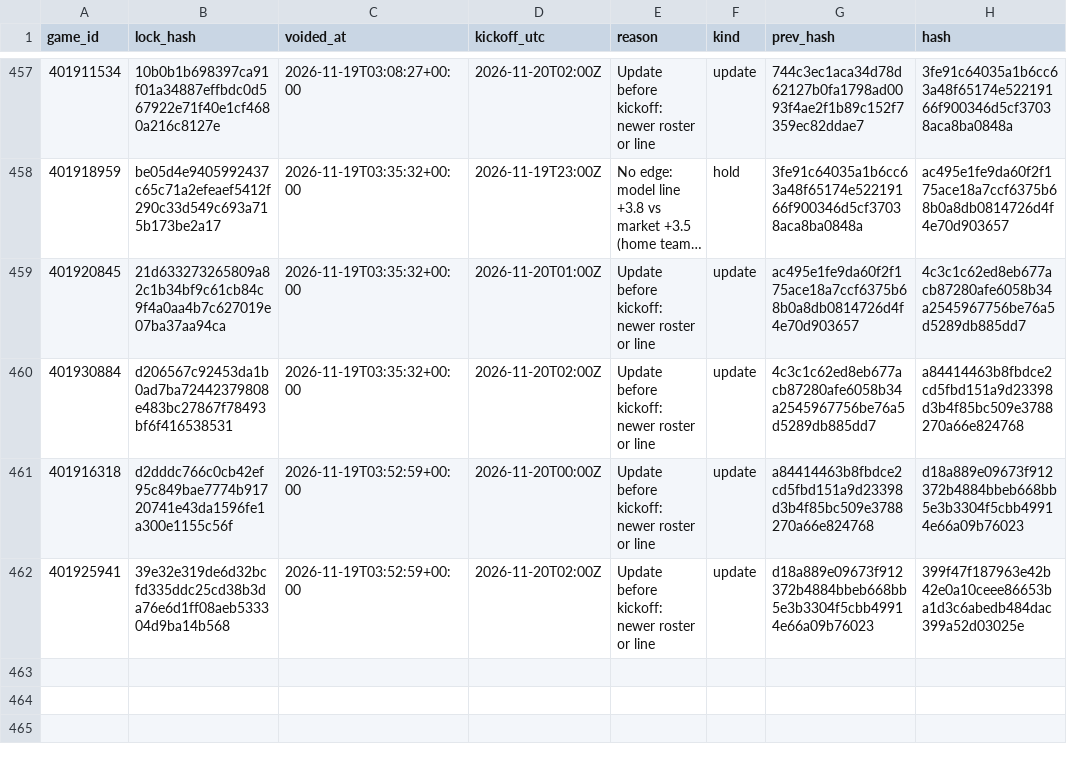
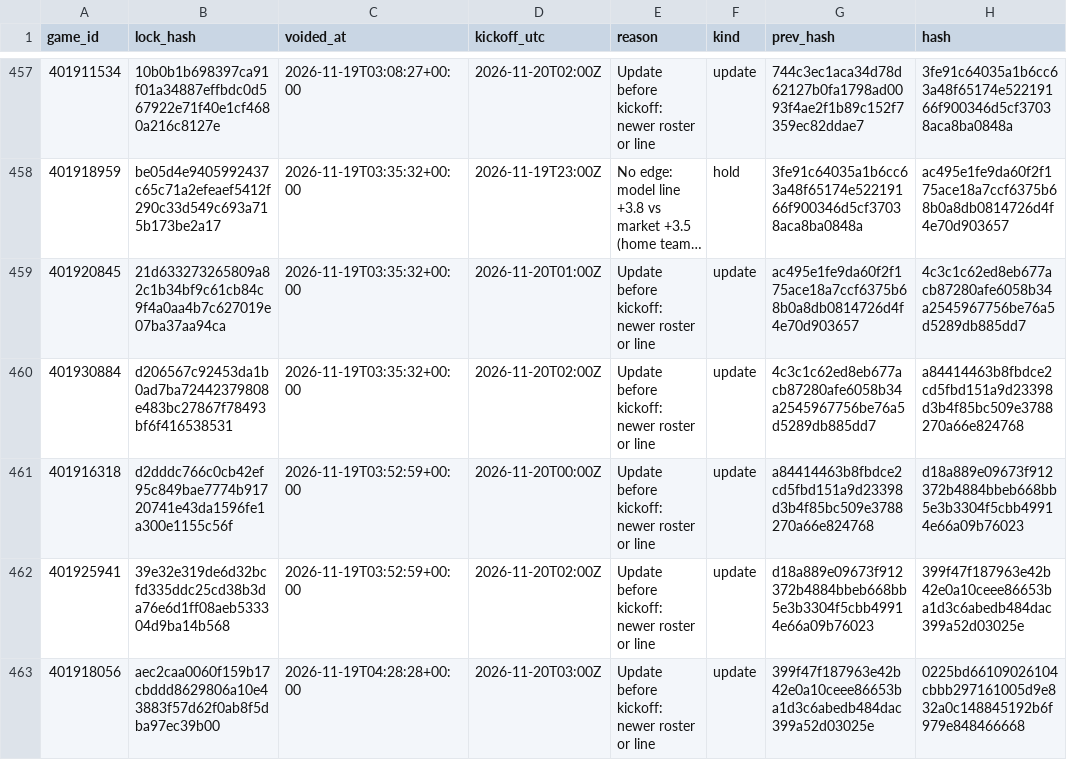
Before and after one commit to Seed808/theesness-data, a CSV file: model/ledger/cbb_locks_voids.csv, drawn as a sheet; only a part is shown, gaps mark what is left out; long unchanged cells end in ….

```diff
--- a/model/ledger/cbb_locks_voids.csv
+++ b/model/ledger/cbb_locks_voids.csv
@@ -462 +462,2 @@ game_id,lock_hash,voided_at,kickoff_utc,reason,kind,prev_hash,hash
 401925941,39e32e319de6d32bcfd335ddc25cd38b3da76e6d1ff08aeb533304d9ba14b568,2026-11-19T03:52:59+00:00,2026-11-20T02:00Z,Update before kickoff: newer roster or line,update,d18a889e09673f912372b4884bbeb668bb5e3b3304f5cbb49914e66a09b76023,399f47f187963e42b42e0a10ceee86653ba1d3c6abedb484dac399a52d03025e
+401918056,aec2caa0060f159b17cbddd8629806a10e43883f57d62f0ab8f5dba97ec39b00,2026-11-19T04:28:28+00:00,2026-11-20T03:00Z,Update before kickoff: newer roster or line,update,399f47f187963e42b42e0a10ceee86653ba1d3c6abedb484dac399a52d03025e,0225bd66109026104cbbb297161005d9e832a0c148845192b6f979e848466668
```
Also changed, not shown: model/ledger/cbb_locks.csv, model/ledger/firstline_cbb.csv, 26 other files.
